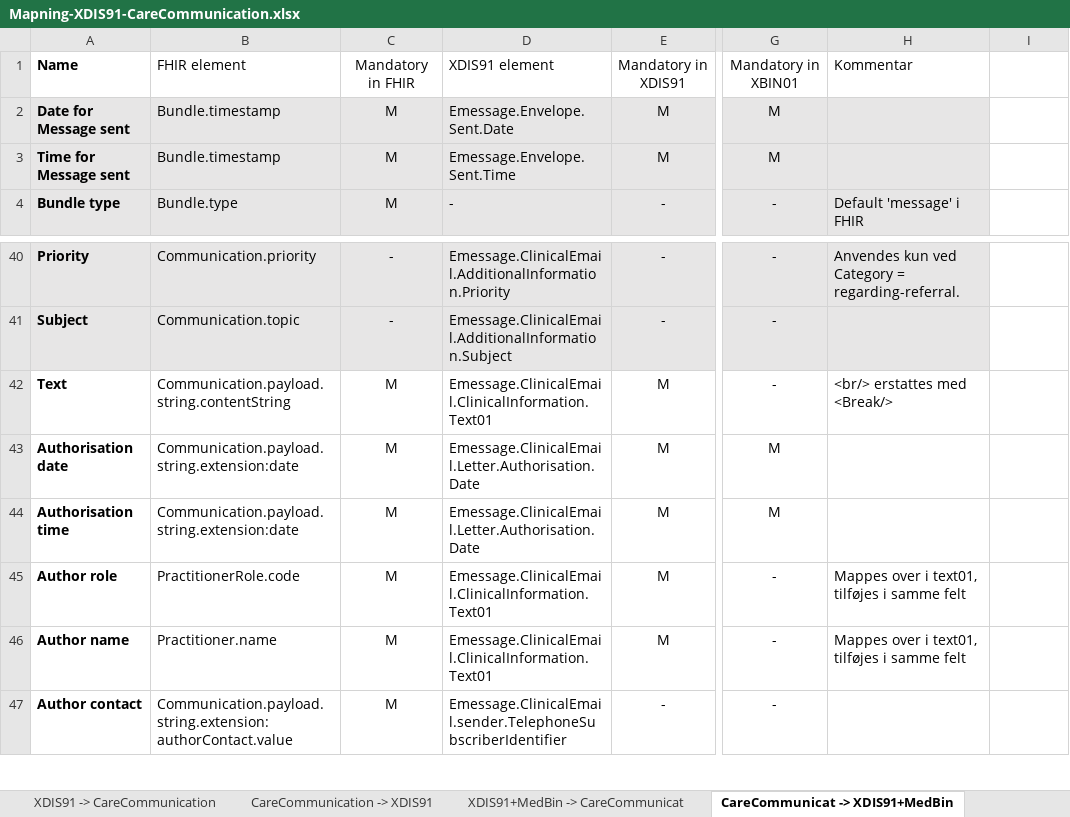
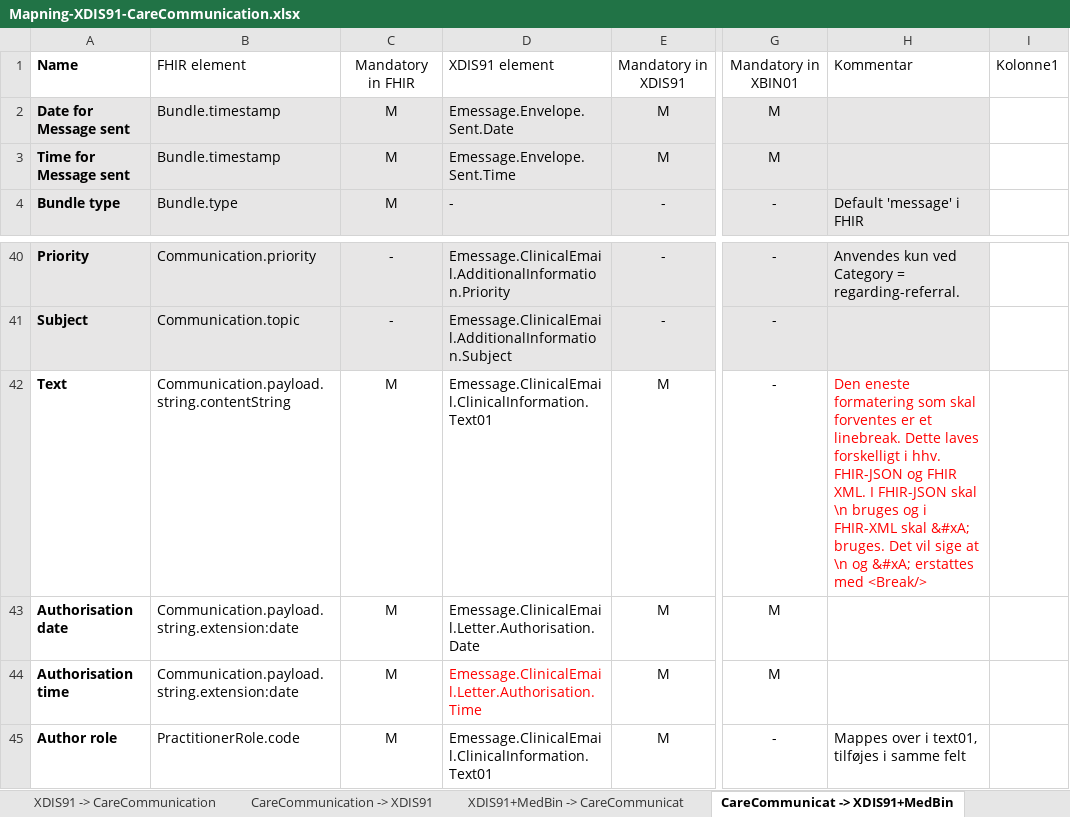
Before and after one commit to medcomdk/dk-medcom-carecommunication, an Excel workbook: docs/assets/Mapning-XDIS91-CareCommunication.xlsx, sheet CareCommunicat -> XDIS91+MedBin, drawn as a sheet; only a part is shown, gaps mark what is left out; the shorter side is filled out with more unchanged rows; values as stored, in another font and other column widths than the file's, no borders; table styles not drawn; the diff names each change by its address in the sheet, - before the commit and + after, or states it on an @@ line.

```diff
--- a/docs/assets/Mapning-XDIS91-CareCommunication.xlsx (sheet CareCommunicat -> XDIS91+MedBin)
+++ b/docs/assets/Mapning-XDIS91-CareCommunication.xlsx (sheet CareCommunicat -> XDIS91+MedBin)
-I1: (empty)
+I1: Kolonne1
-H42: <br/> erstattes med…
+H42: Den eneste formatering som skal forventes er et linebreak. Dette laves forskelligt i hhv. FHIR-JSON og FHIR XML. I FHIR-JSON skal \n bruges og i FHIR-XML skal &#xA; bruges. Det vil sige at \n og &#xA; erstattes med…
-H42 text colour: black
+H42 text colour: #FF0000
-D44: Emessage.ClinicalEmail.Letter.Authorisation.Date
+D44: Emessage.ClinicalEmail.Letter.Authorisation.Time
-D44 text colour: black
+D44 text colour: #FF0000
```
Also changed, not shown: sheet XDIS91 -> CareCommunication, sheet CareCommunication -> XDIS91, sheet XDIS91+MedBin -> CareCommunicat, 3 other files.
